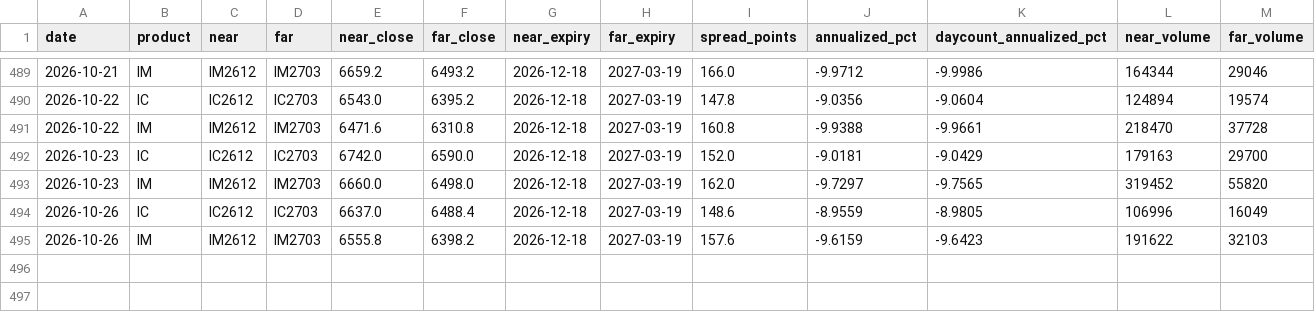
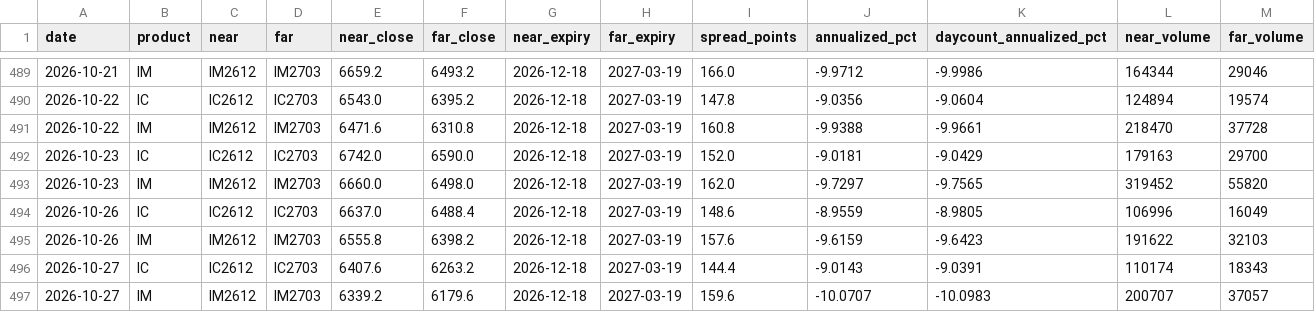
Before and after one commit to wing3205/ic-im-monitor, a CSV file: data/history.csv, drawn as a sheet; only a part is shown, gaps mark what is left out; rows hold the shown columns only; the diff names each change by its address in the sheet, - before the commit and + after, or states it on an @@ line.

Commit message:
Update IC IM data and notification state

```diff
--- a/data/history.csv
+++ b/data/history.csv
+row 496: 2026-10-27 | IC | IC2612 | IC2703 | 6407.6 | 6263.2 | 2026-12-18 | 2027-03-19 | 144.4 | -9.0143 | -9.0391 | 110174 | 18343
+row 497: 2026-10-27 | IM | IM2612 | IM2703 | 6339.2 | 6179.6 | 2026-12-18 | 2027-03-19 | 159.6 | -10.0707 | -10.0983 | 200707 | 37057
```
Also changed, not shown: 2 other files.
